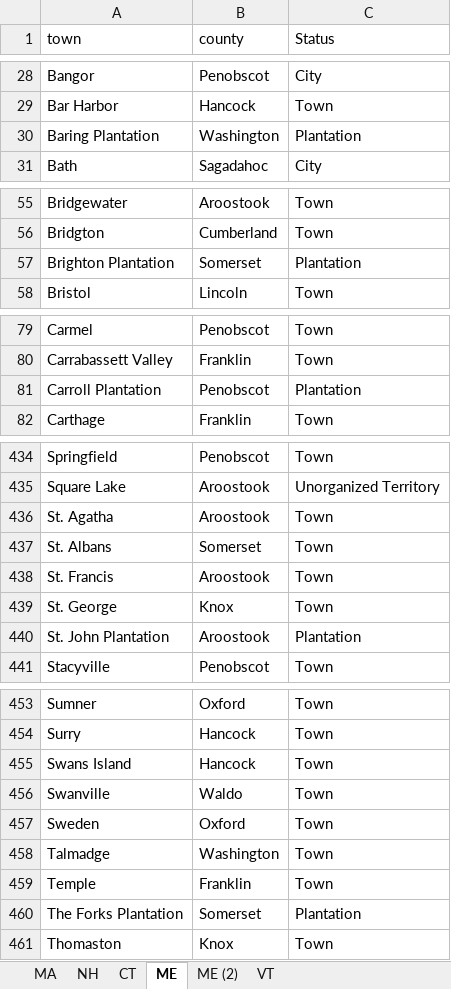
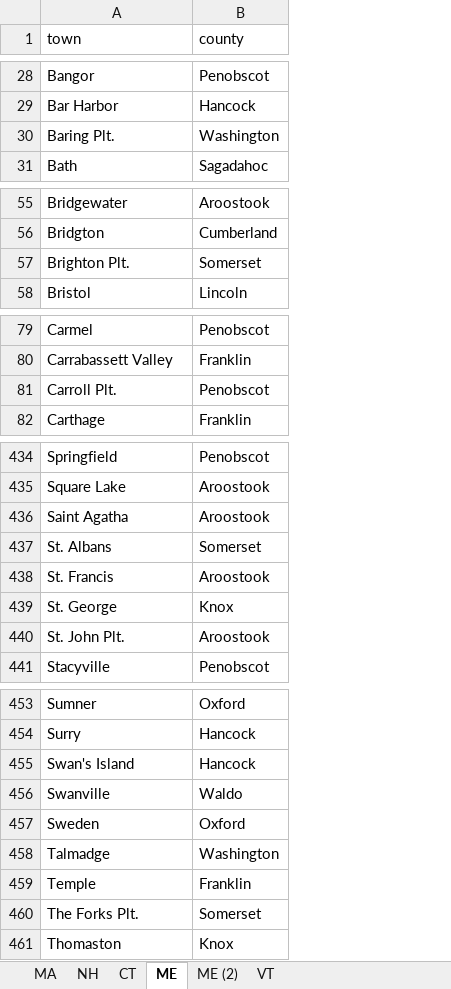
Before and after one commit to oke-w/election, an Excel workbook: counties_towns.xlsx, sheet ME, drawn as a sheet; only a part is shown, gaps mark what is left out; values as stored, in another font and other column widths than the file's, no borders; the diff covers the shown part only; the diff names each change by its address in the sheet, - before the commit and + after, or states it on an @@ line.

Commit message:
ME town updates

```diff
--- a/counties_towns.xlsx (sheet ME)
+++ b/counties_towns.xlsx (sheet ME)
-column C (Status), rows 28-31: City | Town | Plantation | City; rows 55-58: Town | Town | Plantation | Town; rows 79-82: Town | Town | Plantation | Town; rows 434-441: Town | Unorganized Territory | Town | Town | Town | Town | Plantation | Town; rows 453-461: Town | Town | Town | Town | Town | Town | Town | Plantation | Town
-A30 (town): Baring Plantation
+A30 (town): Baring Plt.
-A57 (town): Brighton Plantation
+A57 (town): Brighton Plt.
-A81 (town): Carroll Plantation
+A81 (town): Carroll Plt.
-A436 (town): St. Agatha
+A436 (town): Saint Agatha
-A440 (town): St. John Plantation
+A440 (town): St. John Plt.
-A455 (town): Swans Island
+A455 (town): Swan's Island
-A460 (town): The Forks Plantation
+A460 (town): The Forks Plt.
```
Also changed, not shown: 33 edited cells elsewhere in this sheet, sheet ME (2).
